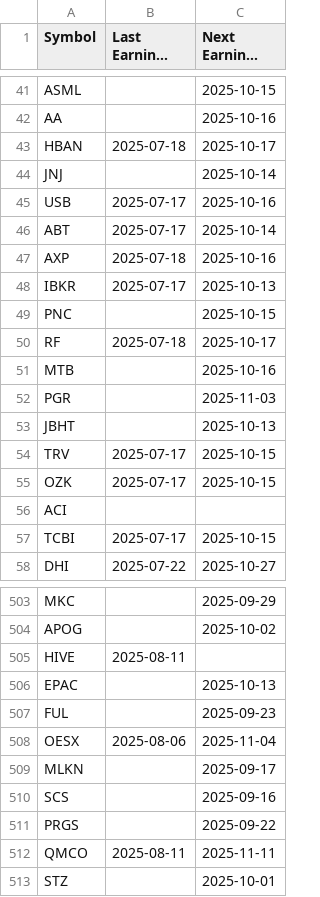
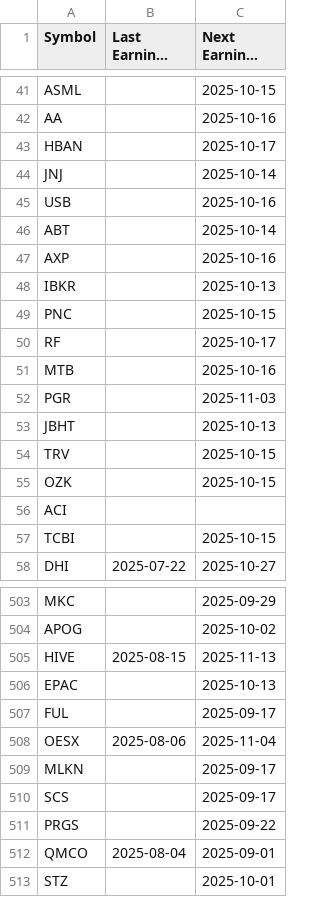
Before and after one commit to jmmbt306/knife_catcher, a CSV file: calendar.csv, drawn as a sheet; only a part is shown, gaps mark what is left out; long unchanged cells end in …; the diff covers the shown part only.

```diff
--- a/calendar.csv
+++ b/calendar.csv
@@ -42,10 +42,10 @@ ASML,,2025-10-15
 AA,,2025-10-16
-HBAN,2025-07-18,2025-10-17
+HBAN,,2025-10-17
 JNJ,,2025-10-14
-USB,2025-07-17,2025-10-16
-ABT,2025-07-17,2025-10-14
-AXP,2025-07-18,2025-10-16
-IBKR,2025-07-17,2025-10-13
+USB,,2025-10-16
+ABT,,2025-10-14
+AXP,,2025-10-16
+IBKR,,2025-10-13
 PNC,,2025-10-15
-RF,2025-07-18,2025-10-17
+RF,,2025-10-17
 MTB,,2025-10-16
@@ -53,6 +53,6 @@ PGR,,2025-11-03
 JBHT,,2025-10-13
-TRV,2025-07-17,2025-10-15
-OZK,2025-07-17,2025-10-15
+TRV,,2025-10-15
+OZK,,2025-10-15
 ACI,,
-TCBI,2025-07-17,2025-10-15
+TCBI,,2025-10-15
 DHI,2025-07-22,2025-10-27
@@ -504,10 +504,10 @@ MKC,,2025-09-29
 APOG,,2025-10-02
-HIVE,2025-08-11,
+HIVE,2025-08-15,2025-11-13
 EPAC,,2025-10-13
-FUL,,2025-09-23
+FUL,,2025-09-17
 OESX,2025-08-06,2025-11-04
 MLKN,,2025-09-17
-SCS,,2025-09-16
+SCS,,2025-09-17
 PRGS,,2025-09-22
-QMCO,2025-08-11,2025-11-11
+QMCO,2025-08-04,2025-09-01
 STZ,,2025-10-01
```
Also changed, not shown: 34 edited cells elsewhere in this file, epstrend.csv, price.csv.
